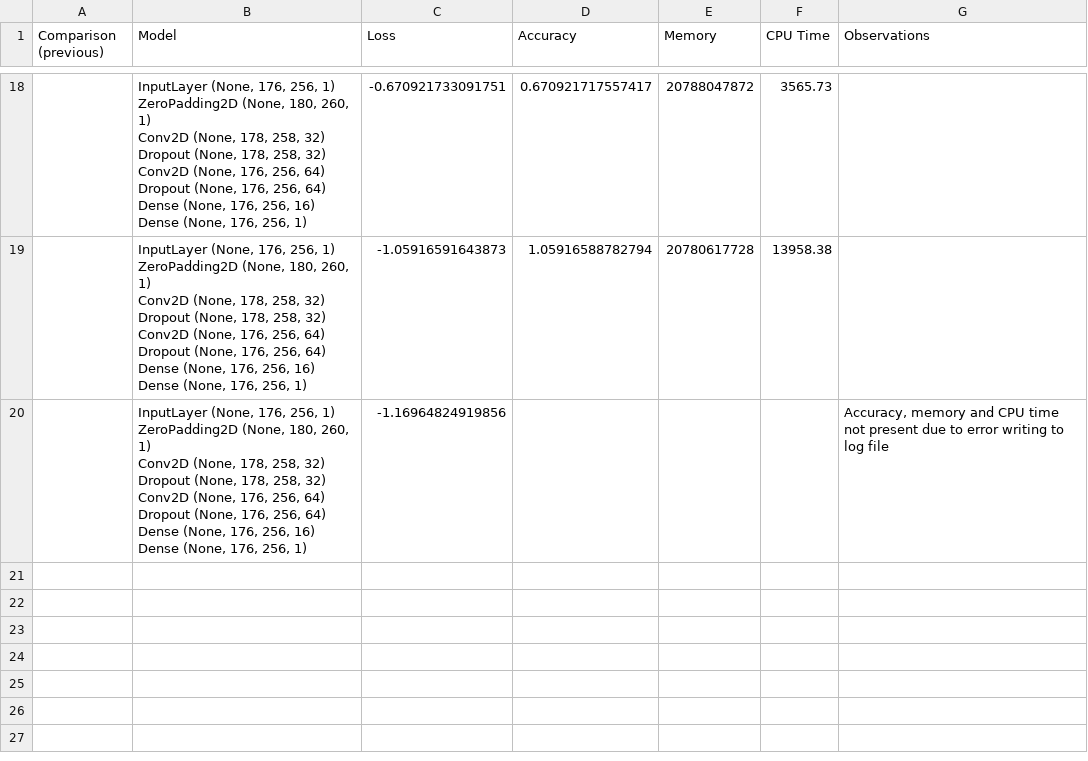
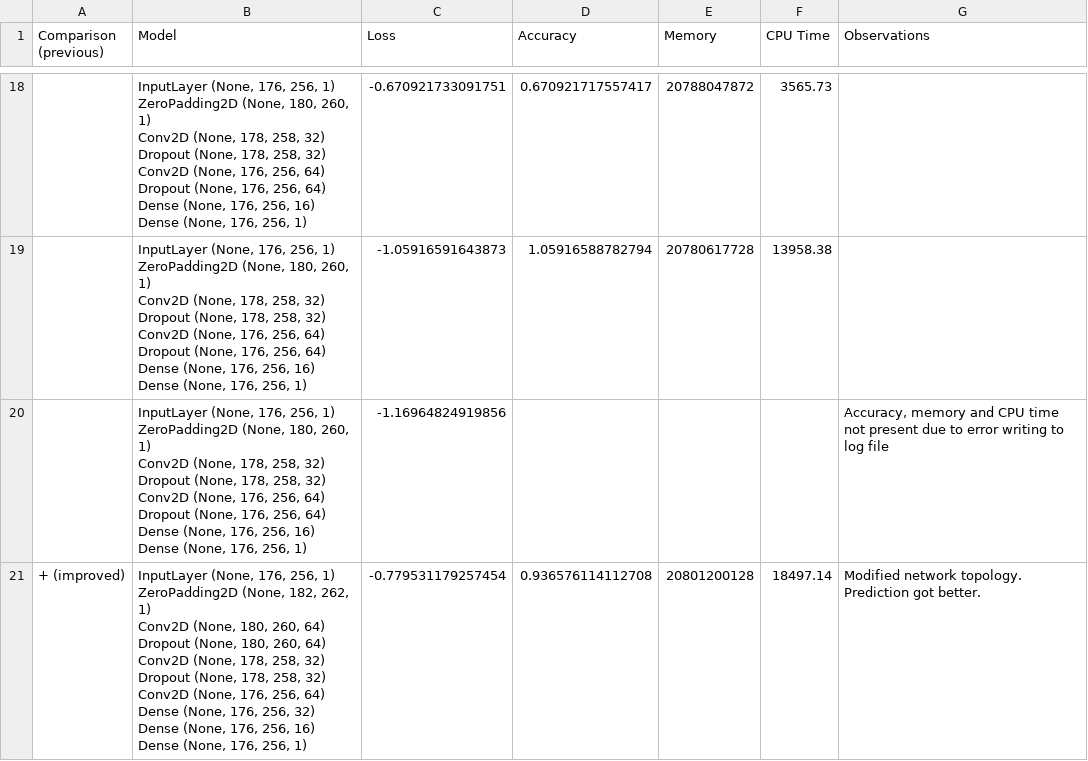
Before and after one commit to dinocosta/shizzles, a CSV file: logs/log.csv, drawn as a sheet; only a part is shown, gaps mark what is left out; ↵ is a line break in a cell; the diff names each change by its address in the sheet, - before the commit and + after, or states it on an @@ line.

Commit message:
Add new (better) trained model. Update log file Update skull_extract (matching latest version)

```diff
--- a/logs/log.csv
+++ b/logs/log.csv
+row 21: + (improved) | InputLayer (None, 176, 256, 1) ↵ ZeroPadding2D (None, 182, 262, 1) ↵ Conv2D (None, 180, 260, 64) ↵ Dropout (None, 180, 260, 64) ↵ Conv2D (None, 178, 258, 32) ↵ Dropout (None, 178, 258, 32) ↵ Conv2D (None, 176, 256, 64) ↵ Dense (None, 176, 256, 32) ↵ Dense (None, 176, 256, 16) ↵ Dense (None, 176, 256, 1) | -0.779531179257454 | 0.936576114112708 | 20801200128 | 18497.14 | Modified network topology. Prediction got better.
```
Also changed, not shown: 2 other files.
